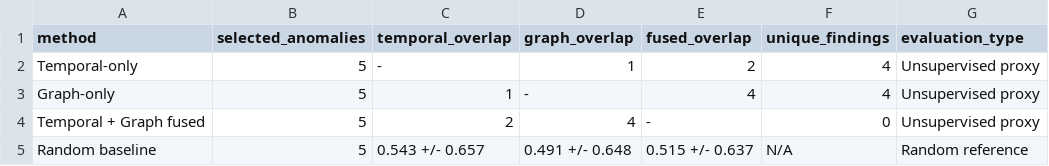
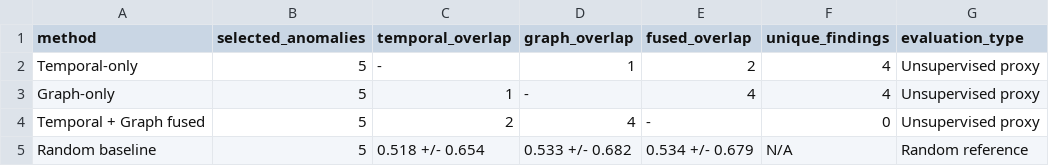
Before and after one commit to iamanshulhere/ForensiXplain-Project, a CSV file: results/M57-Jean/table6_temporal_graph_fusion.csv, drawn as a sheet.

```diff
--- a/results/M57-Jean/table6_temporal_graph_fusion.csv
+++ b/results/M57-Jean/table6_temporal_graph_fusion.csv
@@ -4,2 +4,2 @@ Graph-only,5,1,-,4,4,Unsupervised proxy
 Temporal + Graph fused,5,2,4,-,0,Unsupervised proxy
-Random baseline,5,0.543 +/- 0.657,0.491 +/- 0.648,0.515 +/- 0.637,N/A,Random reference
+Random baseline,5,0.518 +/- 0.654,0.533 +/- 0.682,0.534 +/- 0.679,N/A,Random reference
```
Also changed, not shown: data/features/M57-Jean/graph_features.csv, results/M57-Jean/graph_anomalies.csv, 14 other files.
